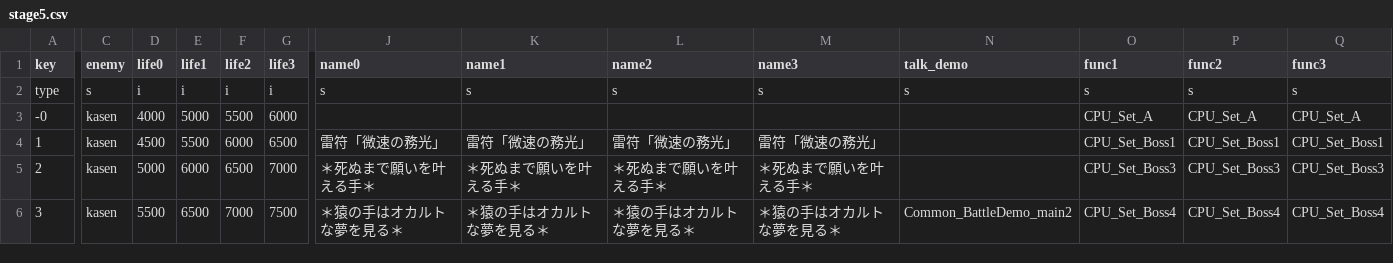
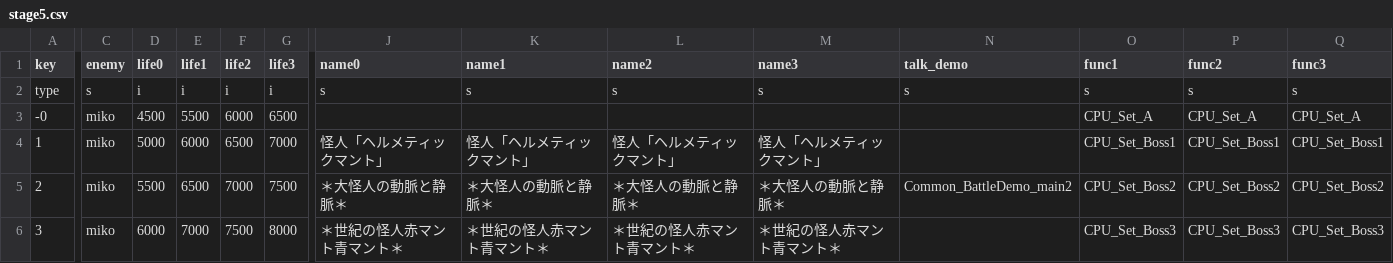
Before and after one commit to AsianInsomniac/thcrap-gamer251, a CSV file: mima/th145/data/csv/story/marisa/stage5.csv, drawn as a sheet; only a part is shown, gaps mark what is left out; the diff covers the shown part only; the diff names each change by its address in the sheet, - before the commit and + after, or states it on an @@ line.

```diff
--- a/mima/th145/data/csv/story/marisa/stage5.csv
+++ b/mima/th145/data/csv/story/marisa/stage5.csv
-C3:C6 (enemy): kasen
+C3:C6 (enemy): miko
-D3 (life0): 4000
+D3 (life0): 4500
-E3 (life1): 5000
+E3 (life1): 5500
-F3 (life2): 5500
+F3 (life2): 6000
-G3 (life3): 6000
+G3 (life3): 6500
-D4 (life0): 4500
+D4 (life0): 5000
-E4 (life1): 5500
+E4 (life1): 6000
-F4 (life2): 6000
+F4 (life2): 6500
-G4 (life3): 6500
+G4 (life3): 7000
-J4 (name0): 雷符「微速の務光」
+J4 (name0): 怪人「ヘルメティックマント」
-K4 (name1): 雷符「微速の務光」
+K4 (name1): 怪人「ヘルメティックマント」
-L4 (name2): 雷符「微速の務光」
+L4 (name2): 怪人「ヘルメティックマント」
-M4 (name3): 雷符「微速の務光」
+M4 (name3): 怪人「ヘルメティックマント」
-D5 (life0): 5000
+D5 (life0): 5500
-E5 (life1): 6000
+E5 (life1): 6500
-F5 (life2): 6500
+F5 (life2): 7000
-G5 (life3): 7000
+G5 (life3): 7500
-J5 (name0): ＊死ぬまで願いを叶える手＊
+J5 (name0): ＊大怪人の動脈と静脈＊
-K5 (name1): ＊死ぬまで願いを叶える手＊
+K5 (name1): ＊大怪人の動脈と静脈＊
-L5 (name2): ＊死ぬまで願いを叶える手＊
+L5 (name2): ＊大怪人の動脈と静脈＊
-M5 (name3): ＊死ぬまで願いを叶える手＊
+M5 (name3): ＊大怪人の動脈と静脈＊
-N5 (talk_demo): (empty)
+N5 (talk_demo): Common_BattleDemo_main2
-O5 (func1): CPU_Set_Boss3
+O5 (func1): CPU_Set_Boss2
-P5 (func2): CPU_Set_Boss3
+P5 (func2): CPU_Set_Boss2
-Q5 (func3): CPU_Set_Boss3
+Q5 (func3): CPU_Set_Boss2
-D6 (life0): 5500
+D6 (life0): 6000
-E6 (life1): 6500
+E6 (life1): 7000
-F6 (life2): 7000
+F6 (life2): 7500
-G6 (life3): 7500
+G6 (life3): 8000
-J6 (name0): ＊猿の手はオカルトな夢を見る＊
+J6 (name0): ＊世紀の怪人赤マント青マント＊
-K6 (name1): ＊猿の手はオカルトな夢を見る＊
+K6 (name1): ＊世紀の怪人赤マント青マント＊
-L6 (name2): ＊猿の手はオカルトな夢を見る＊
+L6 (name2): ＊世紀の怪人赤マント青マント＊
-M6 (name3): ＊猿の手はオカルトな夢を見る＊
+M6 (name3): ＊世紀の怪人赤マント青マント＊
-N6 (talk_demo): Common_BattleDemo_main2
+N6 (talk_demo): (empty)
-O6 (func1): CPU_Set_Boss4
+O6 (func1): CPU_Set_Boss3
-P6 (func2): CPU_Set_Boss4
+P6 (func2): CPU_Set_Boss3
-Q6 (func3): CPU_Set_Boss4
+Q6 (func3): CPU_Set_Boss3
```
Also changed, not shown: 3 edited cells elsewhere in this file, mima/th145/data/csv/story/marisa/stage4.csv, 1 other file.
